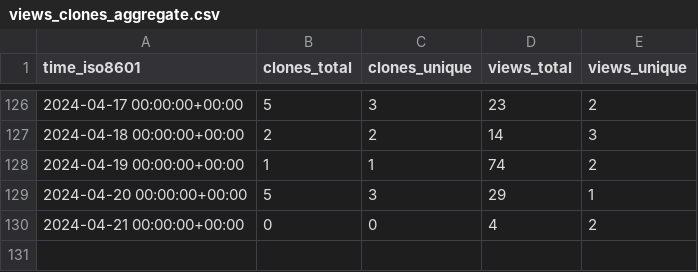
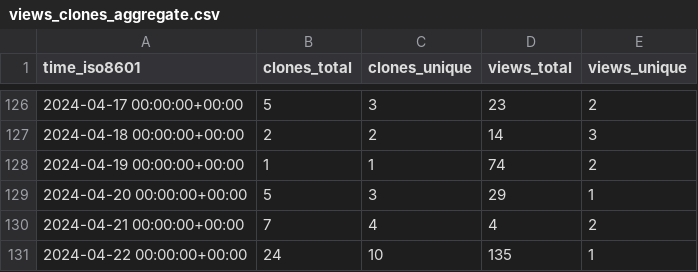
Before and after one commit to OSU-Nowlab/MCR-DL, a CSV file: OSU-Nowlab/MCR-DL/ghrs-data/views_clones_aggregate.csv, drawn as a sheet; only a part is shown, gaps mark what is left out.

```diff
--- a/OSU-Nowlab/MCR-DL/ghrs-data/views_clones_aggregate.csv
+++ b/OSU-Nowlab/MCR-DL/ghrs-data/views_clones_aggregate.csv
@@ -129,2 +129,3 @@ time_iso8601,clones_total,clones_unique,views_total,views_unique
 2024-04-20 00:00:00+00:00,5,3,29,1
-2024-04-21 00:00:00+00:00,0,0,4,2
+2024-04-21 00:00:00+00:00,7,4,4,2
+2024-04-22 00:00:00+00:00,24,10,135,1
```
Also changed, not shown: 1 other file.
